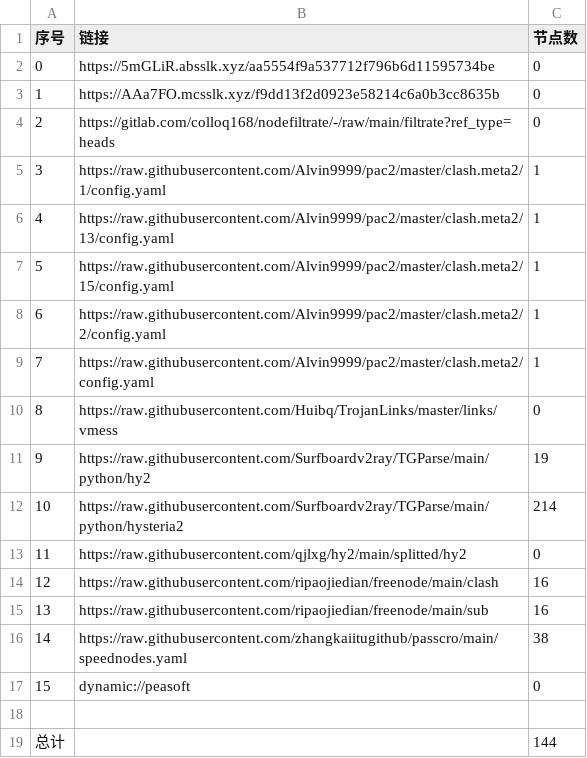
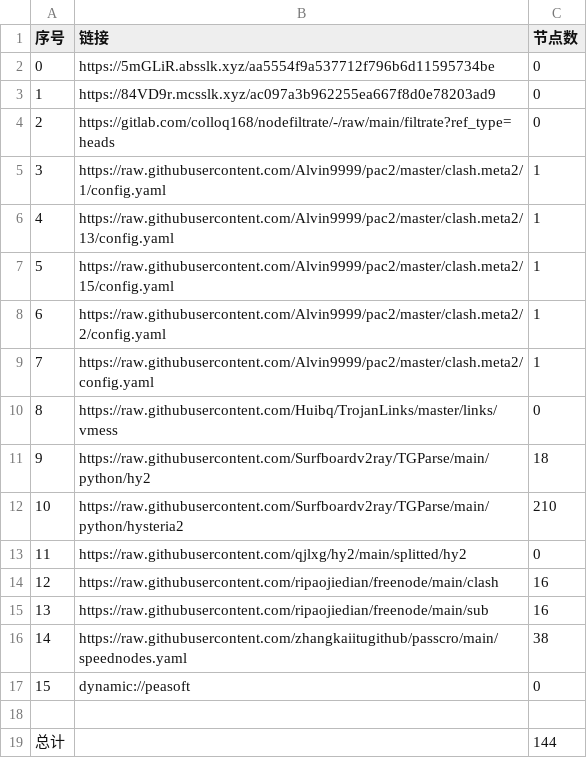
Before and after one commit to xihaoduo/AutoMergePublicNodes, a CSV file: list_result.csv, drawn as a sheet.

```diff
--- a/list_result.csv
+++ b/list_result.csv
@@ -2,3 +2,3 @@
 0,https://5mGLiR.absslk.xyz/aa5554f9a537712f796b6d11595734be,0
-1,https://AAa7FO.mcsslk.xyz/f9dd13f2d0923e58214c6a0b3cc8635b,0
+1,https://84VD9r.mcsslk.xyz/ac097a3b962255ea667f8d0e78203ad9,0
 2,https://gitlab.com/colloq168/nodefiltrate/-/raw/main/filtrate?ref_type=heads,0
@@ -10,4 +10,4 @@
 8,https://raw.githubusercontent.com/Huibq/TrojanLinks/master/links/vmess,0
-9,https://raw.githubusercontent.com/Surfboardv2ray/TGParse/main/python/hy2,19
-10,https://raw.githubusercontent.com/Surfboardv2ray/TGParse/main/python/hysteria2,214
+9,https://raw.githubusercontent.com/Surfboardv2ray/TGParse/main/python/hy2,18
+10,https://raw.githubusercontent.com/Surfboardv2ray/TGParse/main/python/hysteria2,210
 11,https://raw.githubusercontent.com/qjlxg/hy2/main/splitted/hy2,0
```
Also changed, not shown: 6 other files.
